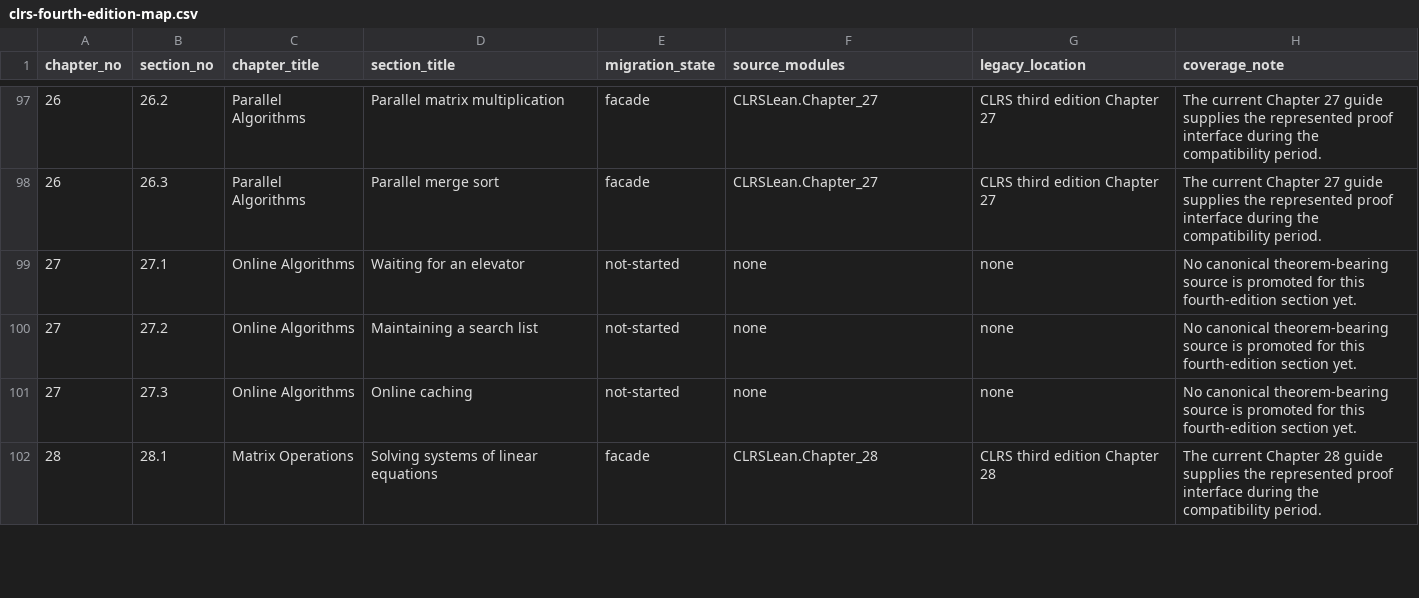
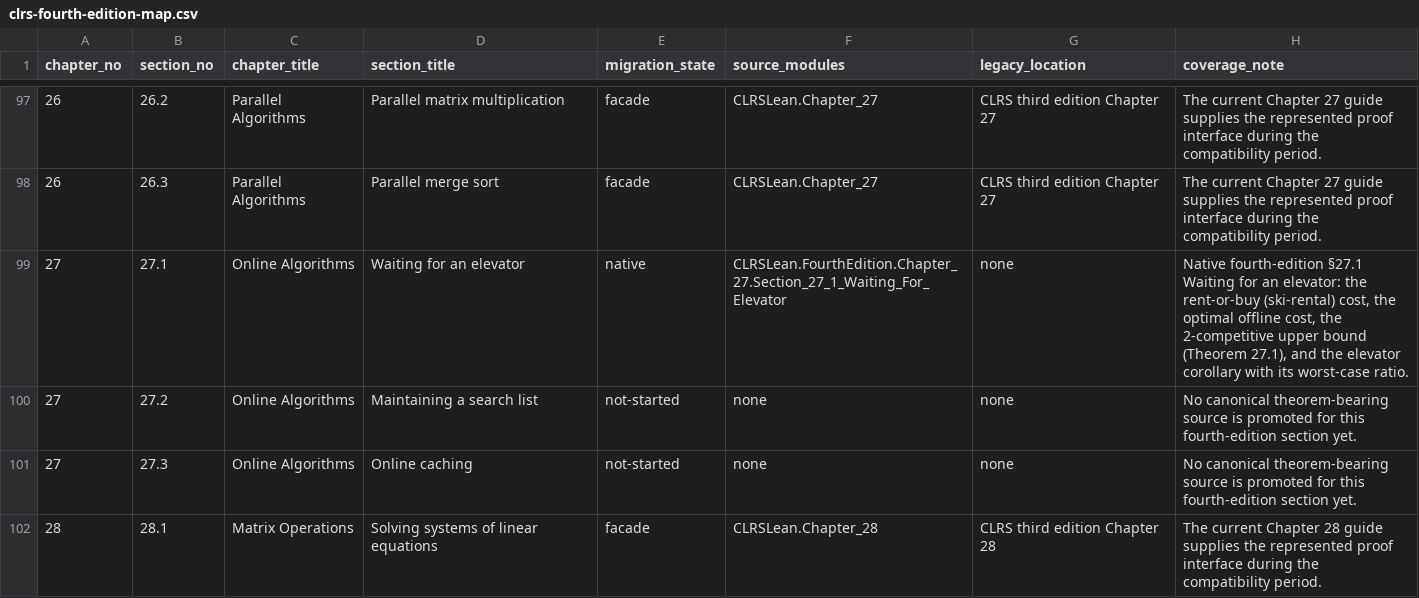
Before and after one commit to TankTechnology/CLRS-Lean, a CSV file: docs/clrs-fourth-edition-map.csv, drawn as a sheet; only a part is shown, gaps mark what is left out.

```diff
--- a/docs/clrs-fourth-edition-map.csv
+++ b/docs/clrs-fourth-edition-map.csv
@@ -98,3 +98,3 @@ chapter_no,section_no,chapter_title,section_title,migration_state,source_modules
 "26","26.3","Parallel Algorithms","Parallel merge sort","facade","CLRSLean.Chapter_27","CLRS third edition Chapter 27","The current Chapter 27 guide supplies the represented proof interface during the compatibility period."
-"27","27.1","Online Algorithms","Waiting for an elevator","not-started","none","none","No canonical theorem-bearing source is promoted for this fourth-edition section yet."
+"27","27.1","Online Algorithms","Waiting for an elevator","native","CLRSLean.FourthEdition.Chapter_27.Section_27_1_Waiting_For_Elevator","none","Native fourth-edition §27.1 Waiting for an elevator: the rent-or-buy (ski-rental) cost, the optimal offline cost, the 2-competitive upper bound (Theorem 27.1), and the elevator corollary with its worst-case ratio."
 "27","27.2","Online Algorithms","Maintaining a search list","not-started","none","none","No canonical theorem-bearing source is promoted for this fourth-edition section yet."
```
Also changed, not shown: docs/clrs-proof-progress.csv, 8 other files.
